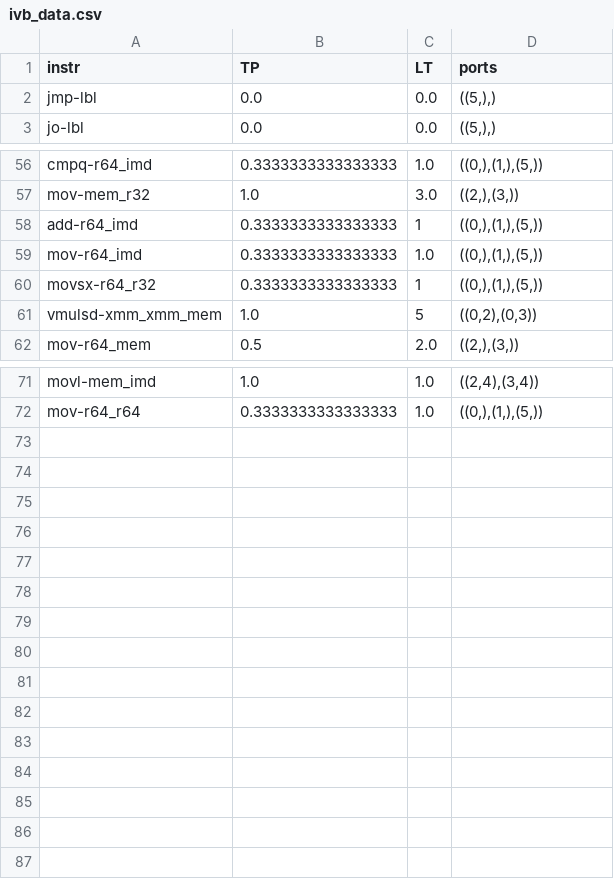
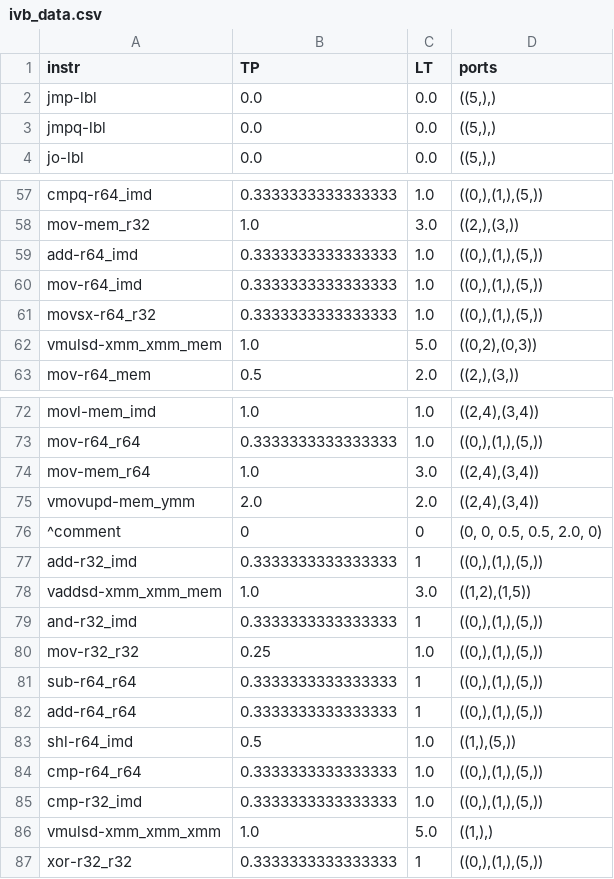
Before and after one commit to RRZE-HPC/OSACA, a CSV file: osaca/data/ivb_data.csv, drawn as a sheet; only a part is shown, gaps mark what is left out.

Commit message:
more instructions

```diff
--- a/osaca/data/ivb_data.csv
+++ b/osaca/data/ivb_data.csv
@@ -2,2 +2,3 @@ instr,TP,LT,ports
 jmp-lbl,0.0,0.0,"((5,),)"
+jmpq-lbl,0.0,0.0,"((5,),)"
 jo-lbl,0.0,0.0,"((5,),)"
@@ -57,6 +58,6 @@ cmpq-r64_imd,0.3333333333333333,1.0,"((0,),(1,),(5,))"
 mov-mem_r32,1.0,3.0,"((2,),(3,))"
-add-r64_imd,0.3333333333333333,1,"((0,),(1,),(5,))"
+add-r64_imd,0.3333333333333333,1.0,"((0,),(1,),(5,))"
 mov-r64_imd,0.3333333333333333,1.0,"((0,),(1,),(5,))"
-movsx-r64_r32,0.3333333333333333,1,"((0,),(1,),(5,))"
-vmulsd-xmm_xmm_mem,1.0,5,"((0,2),(0,3))"
+movsx-r64_r32,0.3333333333333333,1.0,"((0,),(1,),(5,))"
+vmulsd-xmm_xmm_mem,1.0,5.0,"((0,2),(0,3))"
 mov-r64_mem,0.5,2.0,"((2,),(3,))"
@@ -72 +73,15 @@ movl-mem_imd,1.0,1.0,"((2,4),(3,4))"
 mov-r64_r64,0.3333333333333333,1.0,"((0,),(1,),(5,))"
+mov-mem_r64,1.0,3.0,"((2,4),(3,4))"
+vmovupd-mem_ymm,2.0,2.0,"((2,4),(3,4))"
+^comment,0,0,"(0, 0, 0.5, 0.5, 2.0, 0)"
+add-r32_imd,0.3333333333333333,1,"((0,),(1,),(5,))"
+vaddsd-xmm_xmm_mem,1.0,3.0,"((1,2),(1,5))"
+and-r32_imd,0.3333333333333333,1,"((0,),(1,),(5,))"
+mov-r32_r32,0.25,1.0,"((0,),(1,),(5,))"
+sub-r64_r64,0.3333333333333333,1,"((0,),(1,),(5,))"
+add-r64_r64,0.3333333333333333,1,"((0,),(1,),(5,))"
+shl-r64_imd,0.5,1.0,"((1,),(5,))"
+cmp-r64_r64,0.3333333333333333,1.0,"((0,),(1,),(5,))"
+cmp-r32_imd,0.3333333333333333,1.0,"((0,),(1,),(5,))"
+vmulsd-xmm_xmm_xmm,1.0,5.0,"((1,),)"
+xor-r32_r32,0.3333333333333333,1,"((0,),(1,),(5,))"
```
